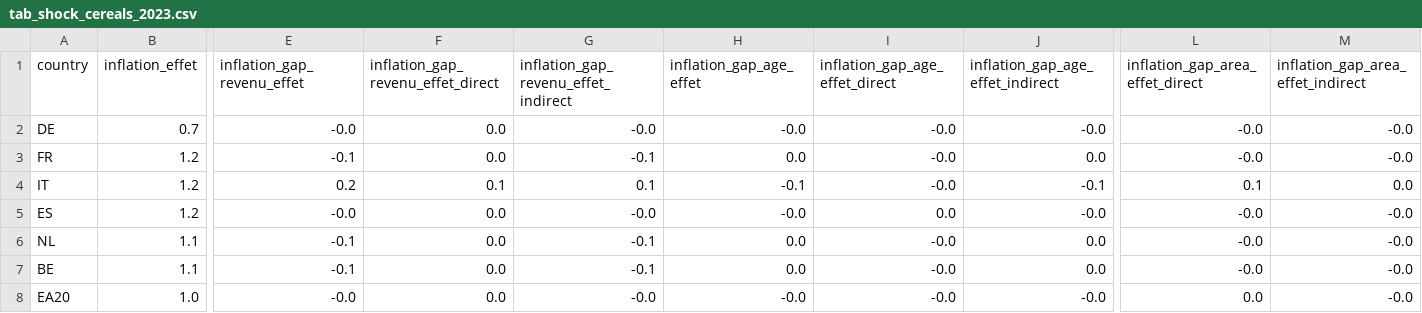
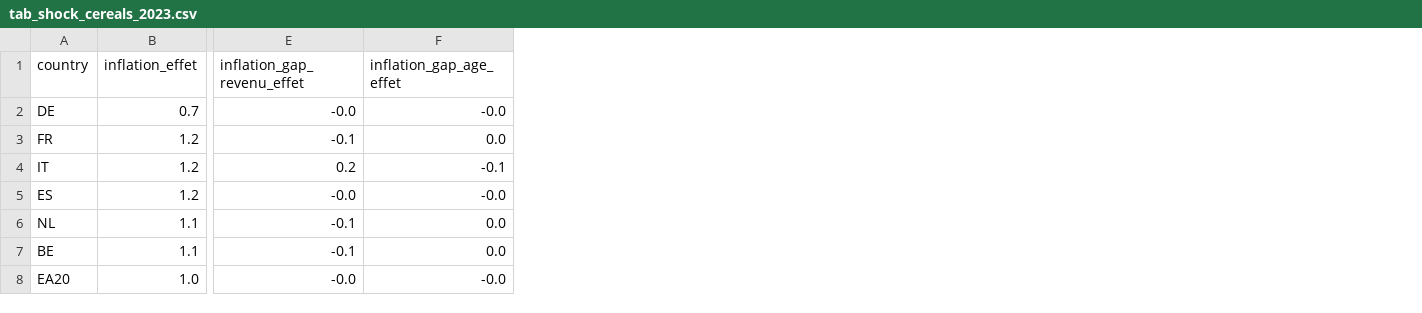
Before and after one commit to JeremiMontornes/https-github.com-JeremiMontornes-inflation-inequality-paper-, a CSV file: fig/tab_shock_cereals_2023.csv, drawn as a sheet; only a part is shown, gaps mark what is left out; the diff names each change by its address in the sheet, - before the commit and + after, or states it on an @@ line.

Commit message:
Update inflation paper figures and appendix tables

```diff
--- a/fig/tab_shock_cereals_2023.csv
+++ b/fig/tab_shock_cereals_2023.csv
-column F, rows 1-8: inflation_gap_revenu_effet_direct | 0.0 | 0.0 | 0.1 | 0.0 | 0.0 | 0.0 | 0.0
-column G, rows 1-8: inflation_gap_revenu_effet_indirect | -0.0 | -0.1 | 0.1 | -0.0 | -0.1 | -0.1 | -0.0
-column I (inflation_gap_age_effet_direct), rows 2-8: -0.0 | -0.0 | -0.0 | 0.0 | -0.0 | -0.0 | -0.0
-column J (inflation_gap_age_effet_indirect), rows 2-8: -0.0 | 0.0 | -0.1 | -0.0 | 0.0 | 0.0 | -0.0
-column L (inflation_gap_area_effet_direct), rows 2-8: -0.0 | -0.0 | 0.1 | -0.0 | -0.0 | -0.0 | 0.0
-column M, rows 1-8: inflation_gap_area_effet_indirect | -0.0 | -0.0 | 0.0 | -0.0 | -0.0 | -0.0 | -0.0
```
Also changed, not shown: fig/tab_shock_crude_oil_gas_2023.csv, fig/tab_shock_electronic_components_2023.csv, 20 other files.
